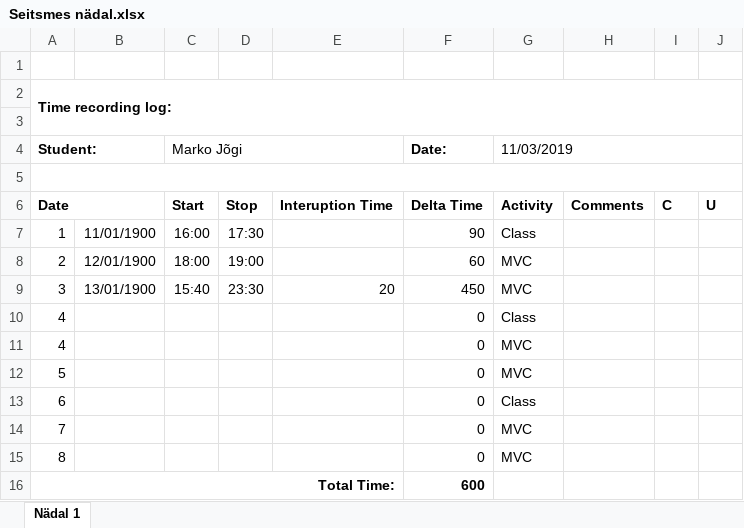
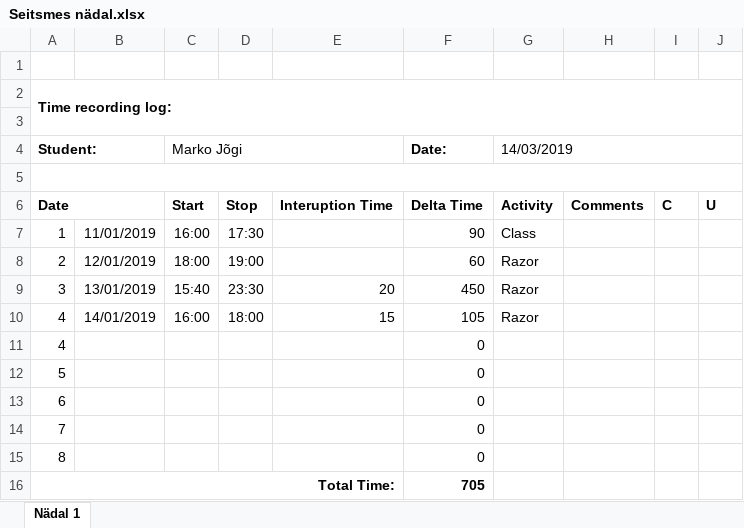
Before and after one commit to MaJogi/IT-arendus2---Original, an Excel workbook: Logs/Seitsmes nädal.xlsx, sheet Nädal 1, drawn as a sheet; values as stored, in another font and other column widths than the file's, no borders; removed rows and columns are numbered as before the commit, all else as after; the diff names each change by its address in the sheet, - before the commit and + after, or states it on an @@ line.

```diff
--- a/Logs/Seitsmes nädal.xlsx (sheet Nädal 1)
+++ b/Logs/Seitsmes nädal.xlsx (sheet Nädal 1)
-G4: 11/03/2019
+G4: 14/03/2019
-B7: 11/01/1900
+B7: 11/01/2019
-B8: 12/01/1900
+B8: 12/01/2019
-G8:G9 (14/03/2019): MVC
+G8:G9 (14/03/2019): Razor
-B9: 13/01/1900
+B9: 13/01/2019
-row 10: 4 |  |  |  |  | 0 | Class
+row 10: 4 | 14/01/2019 | 16:00 | 18:00 | 15 | 105 | Razor
-G11:G12 (14/03/2019): MVC
+G11:G12 (14/03/2019): (empty)
-G13 (14/03/2019): Class
+G13 (14/03/2019): (empty)
-G14:G15 (14/03/2019): MVC
+G14:G15 (14/03/2019): (empty)
-F16 (Date:): 600
+F16 (Date:): 705
```
Also changed, not shown: Logs/Kuues nädal.xlsx, Logs/Viies nädal.xlsx.
